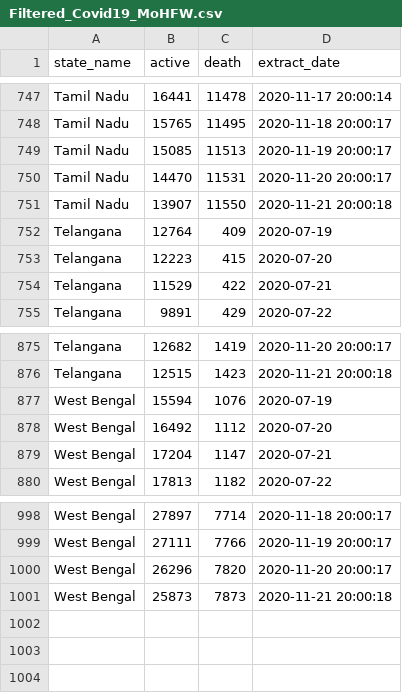
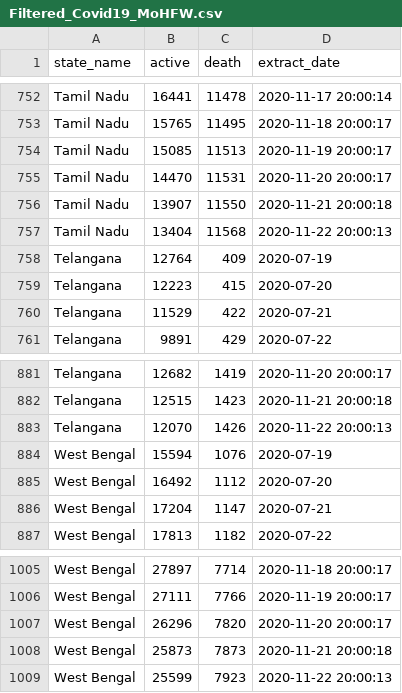
Before and after one commit to robinparriath/RPiWebsite, a CSV file: Datasets/Filtered_Covid19_MoHFW.csv, drawn as a sheet; only a part is shown, gaps mark what is left out; the diff covers the shown part only.

```diff
--- a/Datasets/Filtered_Covid19_MoHFW.csv
+++ b/Datasets/Filtered_Covid19_MoHFW.csv
@@ -751,2 +756,3 @@ Tamil Nadu,14470,11531,2020-11-20 20:00:17
 Tamil Nadu,13907,11550,2020-11-21 20:00:18
+Tamil Nadu,13404,11568,2020-11-22 20:00:13
 Telangana,12764,409,2020-07-19
@@ -876,2 +882,3 @@ Telangana,12682,1419,2020-11-20 20:00:17
 Telangana,12515,1423,2020-11-21 20:00:18
+Telangana,12070,1426,2020-11-22 20:00:13
 West Bengal,15594,1076,2020-07-19
@@ -1001 +1008,2 @@ West Bengal,26296,7820,2020-11-20 20:00:17
 West Bengal,25873,7873,2020-11-21 20:00:18
+West Bengal,25599,7923,2020-11-22 20:00:13
```
Also changed, not shown: 5 added rows elsewhere in this file, Datasets/Filtered_Covid19_OWiD.csv, Datasets/Final_Covid19_MoHFW.csv, 2 other files.
